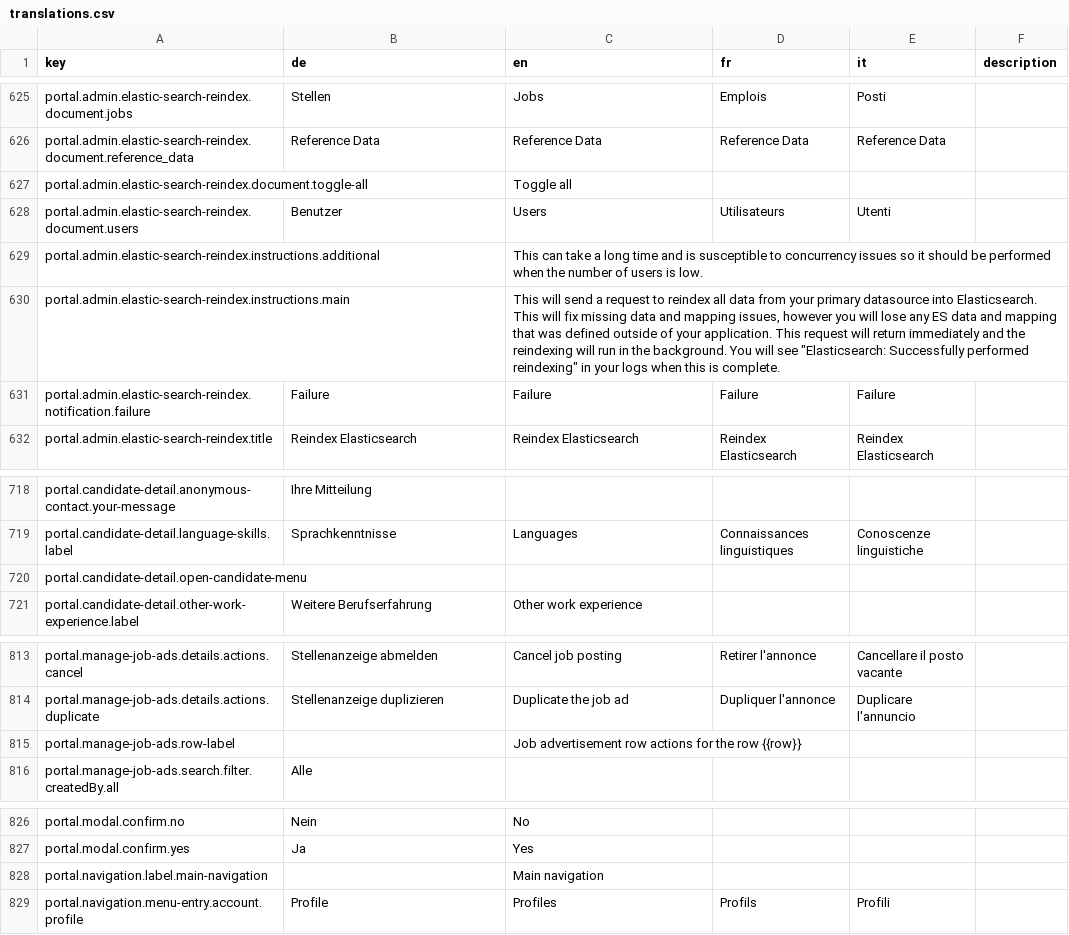
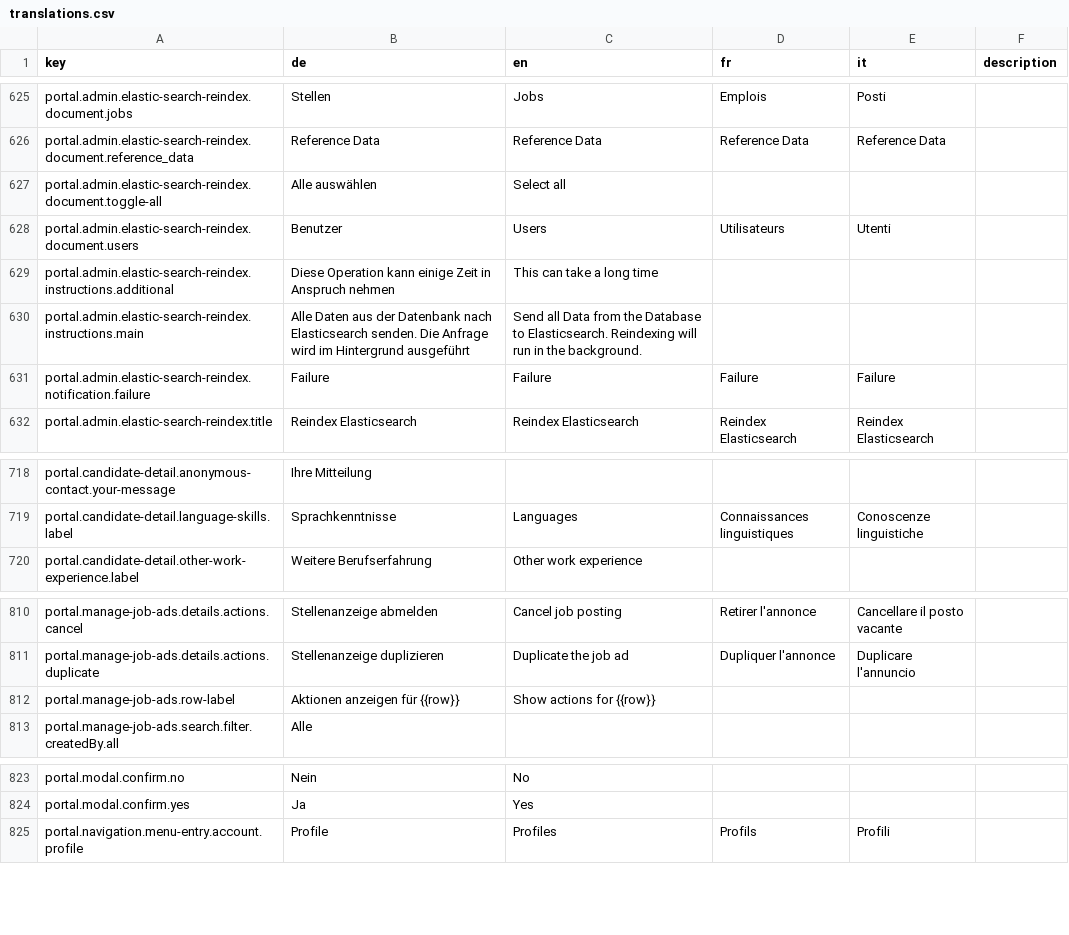
Before and after one commit to FeatureToggleStudy/alv-portal, a CSV file: alv-portal-ui/translations.csv, drawn as a sheet; only a part is shown, gaps mark what is left out; the diff covers the shown part only.

Commit message:
Added missing German Translations

```diff
--- a/alv-portal-ui/translations.csv
+++ b/alv-portal-ui/translations.csv
@@ -626,6 +626,6 @@ portal.admin.elastic-search-reindex.document.jobs,Stellen,Jobs,Emplois,Posti,
 portal.admin.elastic-search-reindex.document.reference_data,Reference Data,Reference Data,Reference Data,Reference Data,
-portal.admin.elastic-search-reindex.document.toggle-all,,Toggle all,,,
+portal.admin.elastic-search-reindex.document.toggle-all,Alle auswählen,Select all,,,
 portal.admin.elastic-search-reindex.document.users,Benutzer,Users,Utilisateurs,Utenti,
-portal.admin.elastic-search-reindex.instructions.additional,,This can take a long time and is susceptible to concurrency issues so it should be performed when the number of users is low.,,,
-portal.admin.elastic-search-reindex.instructions.main,,"This will send a request to reindex all data from your primary datasource into Elasticsearch. This will fix missing data and mapping issues, however you will lose any ES data and mapping that was defined outside of your application. This request will return immediately and the reindexing will run in the background. You will see ""Elasticsearch: Successfully performed reindexing"" in your logs when this is complete.",,,
+portal.admin.elastic-search-reindex.instructions.additional,Diese Operation kann einige Zeit in Anspruch nehmen,This can take a long time,,,
+portal.admin.elastic-search-reindex.instructions.main,"Alle Daten aus der Datenbank nach Elasticsearch senden. Die Anfrage wird im Hintergrund ausgeführt","Send all Data from the Database to Elasticsearch. Reindexing will run in the background.",,,
 portal.admin.elastic-search-reindex.notification.failure,Failure,Failure,Failure,Failure,
@@ -719,3 +719,2 @@ portal.candidate-detail.anonymous-contact.your-message,Ihre Mitteilung,,,,
 portal.candidate-detail.language-skills.label,Sprachkenntnisse,Languages,Connaissances linguistiques,Conoscenze linguistiche,
-portal.candidate-detail.open-candidate-menu,,,,,
 portal.candidate-detail.other-work-experience.label,Weitere Berufserfahrung,Other work experience,,,
@@ -814,3 +811,3 @@ portal.manage-job-ads.details.actions.cancel,Stellenanzeige abmelden,Cancel job
 portal.manage-job-ads.details.actions.duplicate,Stellenanzeige duplizieren,Duplicate the job ad,Dupliquer l'annonce,Duplicare l'annuncio,
-portal.manage-job-ads.row-label,,Job advertisement row actions for the row {{row}},,,
+portal.manage-job-ads.row-label,Aktionen anzeigen für {{row}},Show actions for {{row}},,,
 portal.manage-job-ads.search.filter.createdBy.all,Alle,,,,
@@ -827,3 +824,2 @@ portal.modal.confirm.no,Nein,No,,,
 portal.modal.confirm.yes,Ja,Yes,,,
-portal.navigation.label.main-navigation,,Main navigation,,,
 portal.navigation.menu-entry.account.profile,Profile,Profiles,Profils,Profili,
```
Also changed, not shown: 2 removed rows and 20 edited cells elsewhere in this file, 1 other file.
